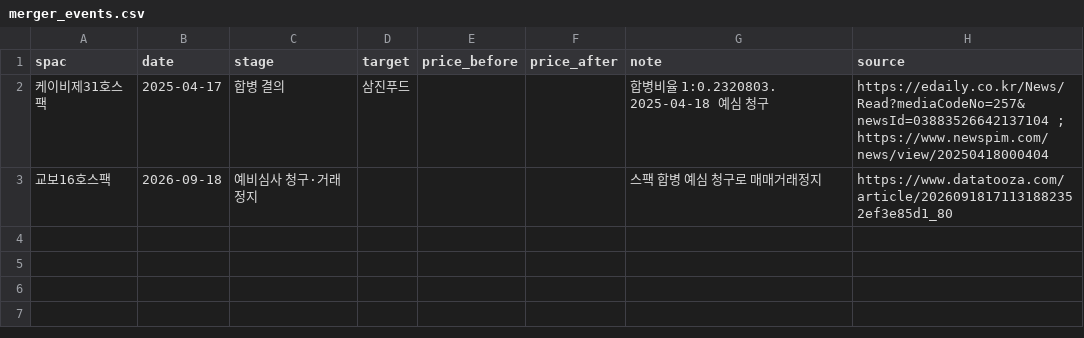
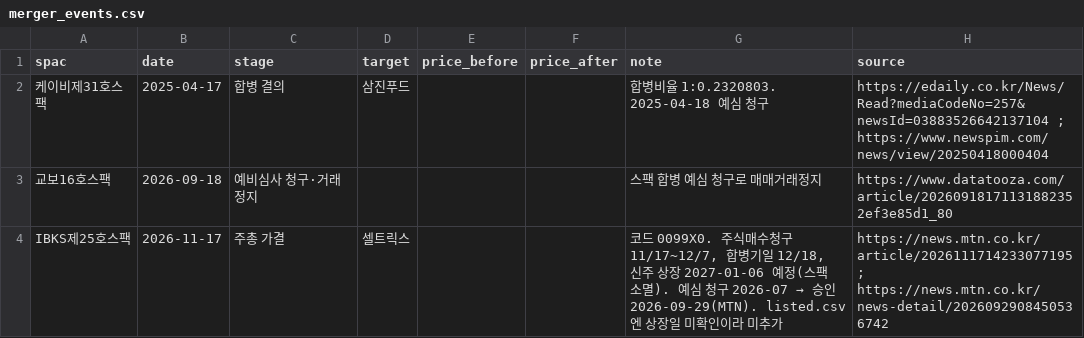
Before and after one commit to tnals961006-bot/250905, a CSV file: spac/data/merger_events.csv, drawn as a sheet; the diff names each change by its address in the sheet, - before the commit and + after, or states it on an @@ line.

```diff
--- a/spac/data/merger_events.csv
+++ b/spac/data/merger_events.csv
+row 4: IBKS제25호스팩 | 2026-11-17 | 주총 가결 | 셀트릭스 |  |  | 코드 0099X0. 주식매수청구 11/17~12/7, 합병기일 12/18, 신주 상장 2027-01-06 예정(스팩 소멸). 예심 청구 2026-07 → 승인 2026-09-29(MTN). listed.csv엔 상장일 미확인이라 미추가 | https://news.mtn.co.kr/article/2026111714233077195 ; https://news.mtn.co.kr/news-detail/2026092908450536742
```
